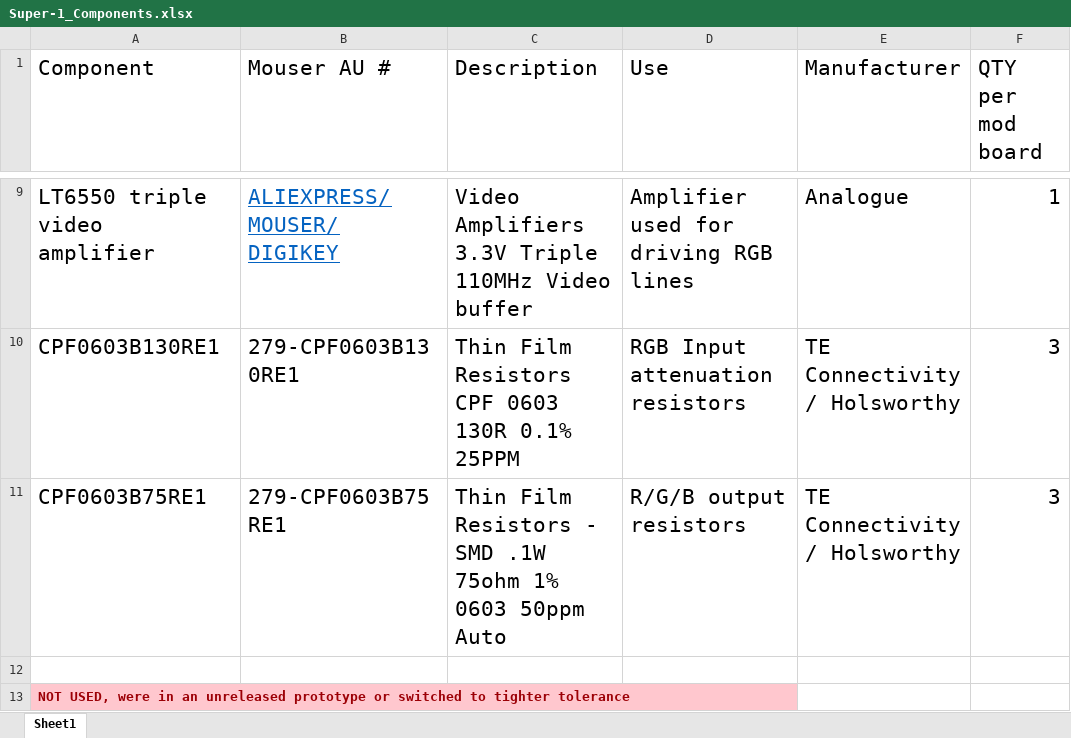
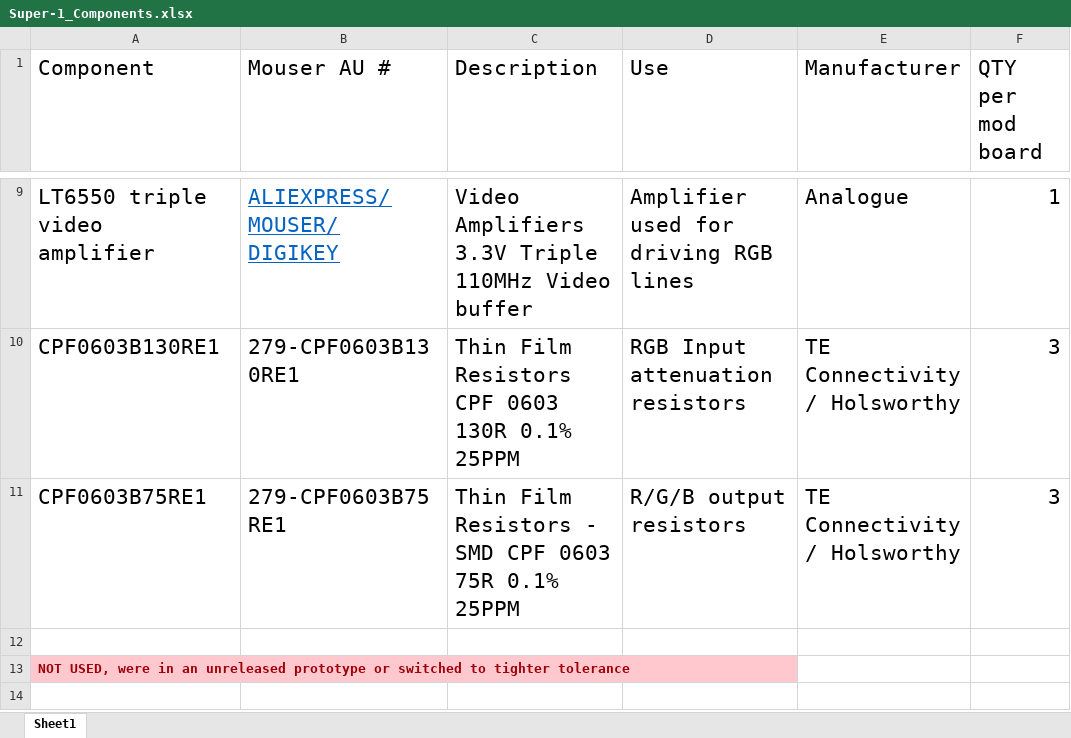
Before and after one commit to L10N37/Super-1-RGB-bypass-for-1-chip-SNES-SFC-and-early-Nintendo-64, an Excel workbook: Super-1_Components.xlsx, sheet Sheet1, drawn as a sheet; only a part is shown, gaps mark what is left out; values as stored, in another font and other column widths than the file's, no borders; the diff names each change by its address in the sheet, - before the commit and + after, or states it on an @@ line.

Commit message:
Add files via upload

```diff
--- a/Super-1_Components.xlsx (sheet Sheet1)
+++ b/Super-1_Components.xlsx (sheet Sheet1)
-C11 (Description): …- SMD .1W 75ohm 1% 0603 50ppm Auto
+C11 (Description): …- SMD CPF 0603 75R 0.1% 25PPM
```
